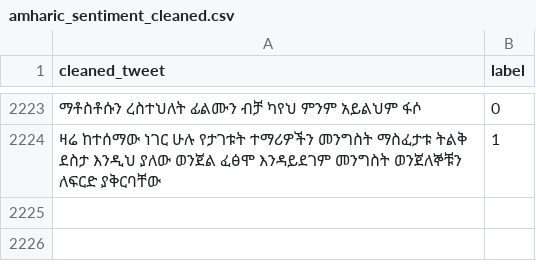
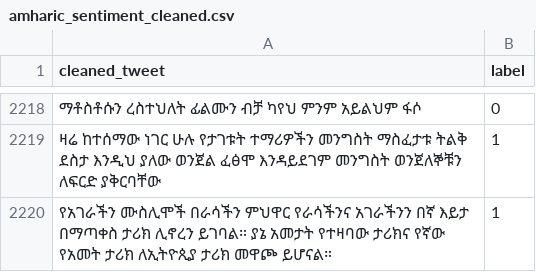
Before and after one commit to BytePhilosopher/Amharic-sentiment-analysis-with-feedback, a CSV file: data/processed/amharic_sentiment_cleaned.csv, drawn as a sheet; only a part is shown, gaps mark what is left out; the diff covers the shown part only; the diff names each change by its address in the sheet, - before the commit and + after, or states it on an @@ line.

```diff
--- a/data/processed/amharic_sentiment_cleaned.csv
+++ b/data/processed/amharic_sentiment_cleaned.csv
+row 2220: የአገራችን ሙስሊሞች በራሳችን ምህዋር የራሳችንና አገራችንን በኛ እይታ በማጣቀስ ታሪክ ሊኖረን ይገባል። ያኔ አመታት የተዛባው ታሪክና የኛው የአመት ታሪክ ለኢትዮጲያ ታሪክ መዋጮ ይሆናል። | 1
```
Also changed, not shown: 5 removed rows elsewhere in this file, 1 other file.
